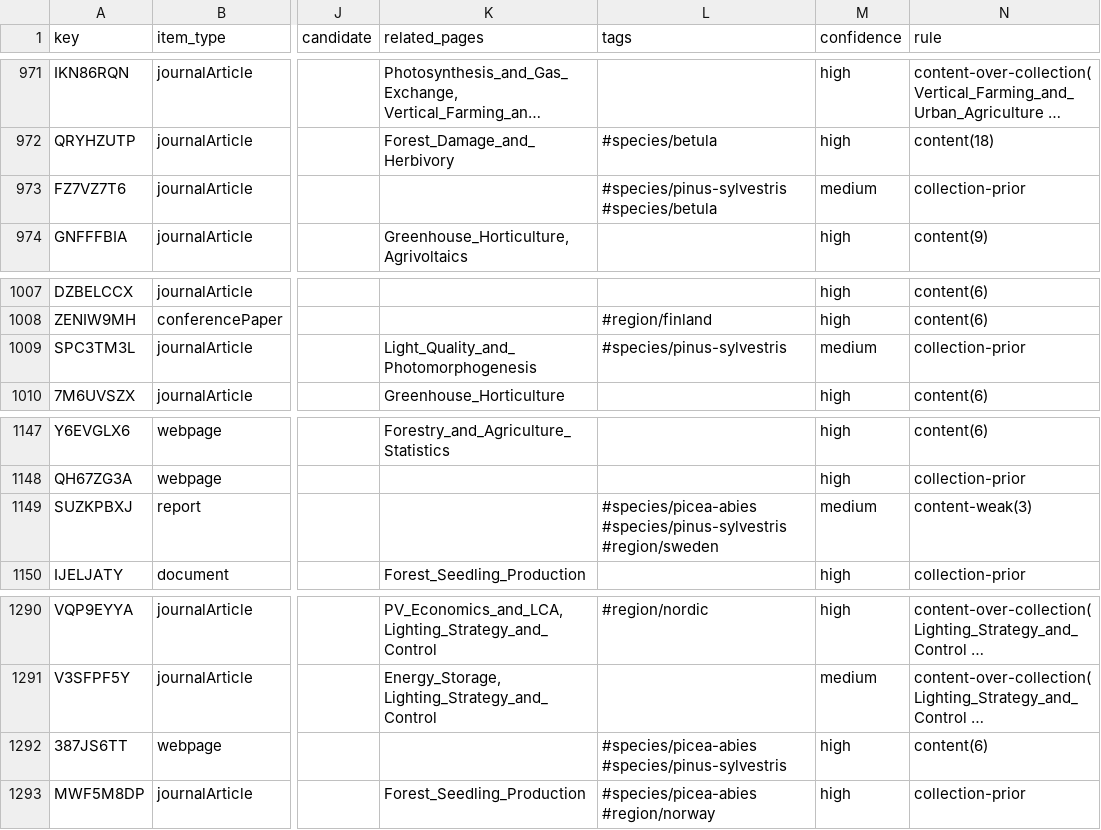
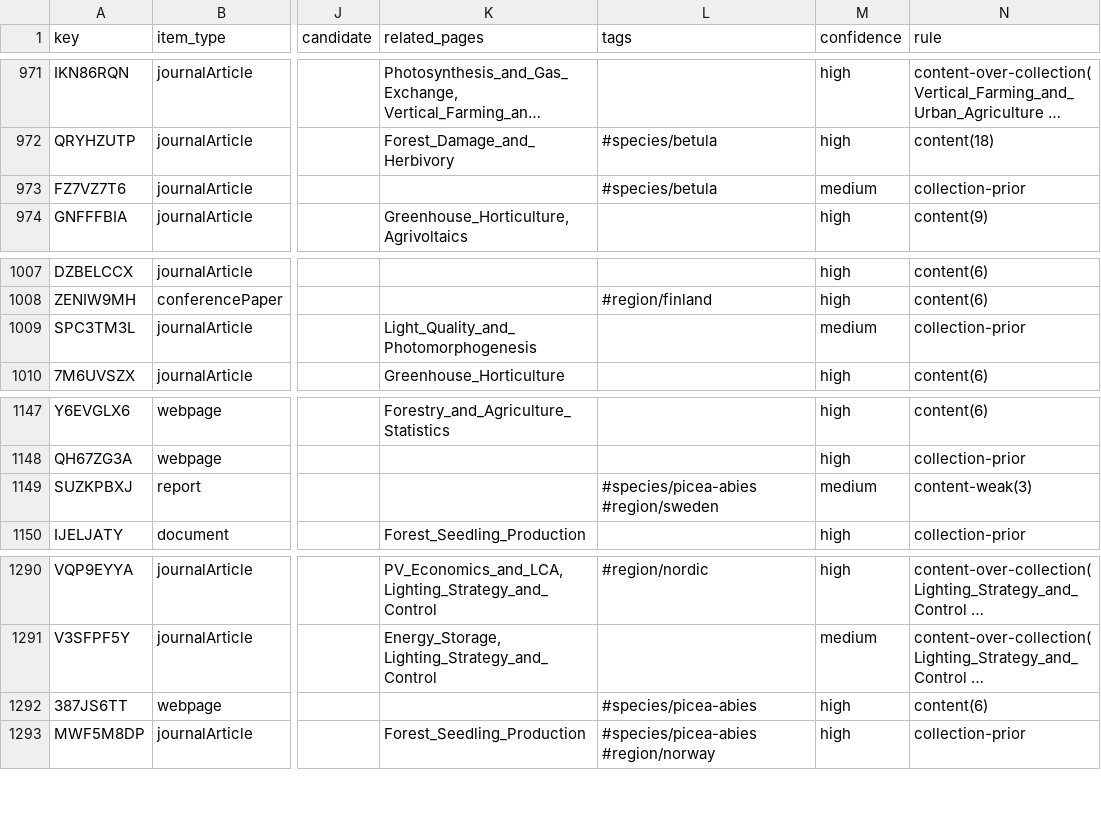
Before and after one commit to hvmarco/personal_knowledge_base, a CSV file: processed/Zotero_library_map.csv, drawn as a sheet; only a part is shown, gaps mark what is left out; long unchanged cells end in …; the diff covers the shown part only; the diff names each change by its address in the sheet, - before the commit and + after, or states it on an @@ line.

```diff
--- a/processed/Zotero_library_map.csv
+++ b/processed/Zotero_library_map.csv
-L973 (tags): #species/pinus-sylvestris #species/betula
+L973 (tags): #species/betula
-L1009 (tags): #species/pinus-sylvestris
+L1009 (tags): (empty)
-L1149 (tags): #species/picea-abies #species/pinus-sylvestris #region/sweden
+L1149 (tags): #species/picea-abies #region/sweden
-L1292 (tags): #species/picea-abies #species/pinus-sylvestris
+L1292 (tags): #species/picea-abies
```
Also changed, not shown: 27 edited cells elsewhere in this file, 7 other files.
